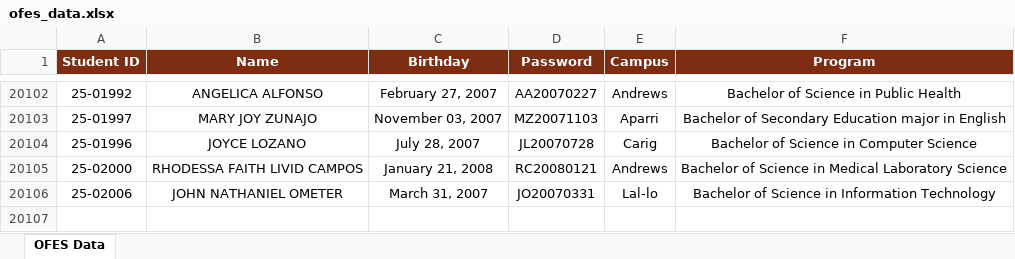
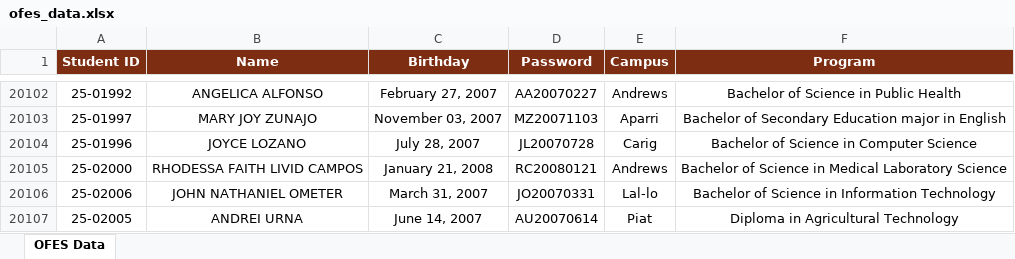
Before and after one commit to ricfx861-sys/fdcv-g-vdsfvg, an Excel workbook: ofes_data.xlsx, sheet OFES Data, drawn as a sheet; only a part is shown, gaps mark what is left out; values as stored, in another font and other column widths than the file's, no borders; the diff names each change by its address in the sheet, - before the commit and + after, or states it on an @@ line.

```diff
--- a/ofes_data.xlsx (sheet OFES Data)
+++ b/ofes_data.xlsx (sheet OFES Data)
+row 20107: 25-02005 | ANDREI URNA | June 14, 2007 | AU20070614 | Piat | Diploma in Agricultural Technology
```
Also changed, not shown: 1 other file.
